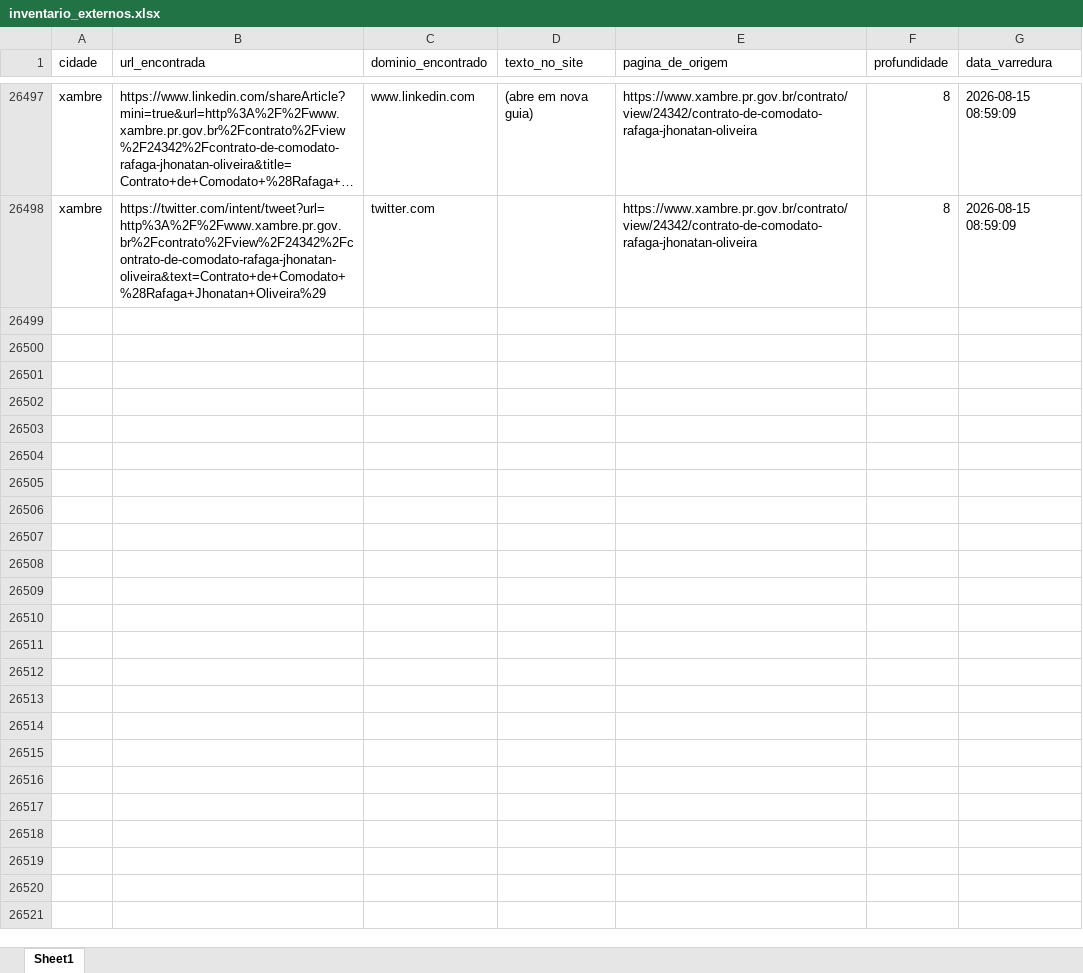
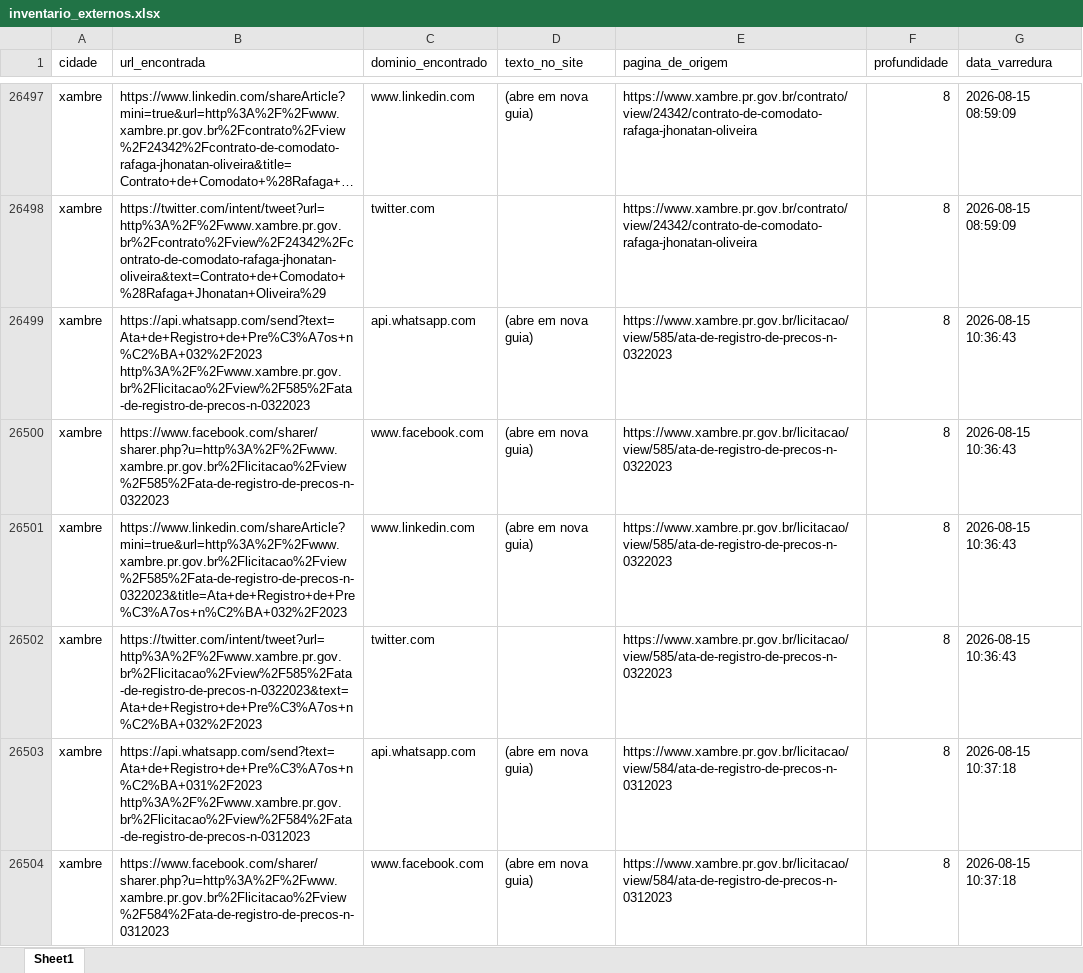
Before and after one commit to ttportela/dados-genero, an Excel workbook: resultados/xambre/inventario_externos.xlsx, sheet Sheet1, drawn as a sheet; only a part is shown, gaps mark what is left out; long unchanged cells end in …; values as stored, in another font and other column widths than the file's, no borders; the diff covers the shown part only; the diff names each change by its address in the sheet, - before the commit and + after, or states it on an @@ line.

```diff
--- a/resultados/xambre/inventario_externos.xlsx (sheet Sheet1)
+++ b/resultados/xambre/inventario_externos.xlsx (sheet Sheet1)
+row 26499: xambre | https://api.whatsapp.com/send?text=Ata+de+Registro+de+Pre%C3%A7os+n%C2%BA+032%2F2023 http%3A%2F%2Fwww.xambre.pr.gov.br%2Flicitacao%2Fview%2F585%2Fata-de-registro-de-precos-n-0322023 | api.whatsapp.com | (abre em nova guia) | https://www.xambre.pr.gov.br/licitacao/view/585/ata-de-registro-de-precos-n-0322023 | 8 | 2026-08-15 10:36:43
+row 26500: xambre | https://www.facebook.com/sharer/sharer.php?u=http%3A%2F%2Fwww.xambre.pr.gov.br%2Flicitacao%2Fview%2F585%2Fata-de-registro-de-precos-n-0322023 | www.facebook.com | (abre em nova guia) | https://www.xambre.pr.gov.br/licitacao/view/585/ata-de-registro-de-precos-n-0322023 | 8 | 2026-08-15 10:36:43
+row 26501: xambre | https://www.linkedin.com/shareArticle?mini=true&url=http%3A%2F%2Fwww.xambre.pr.gov.br%2Flicitacao%2Fview%2F585%2Fata-de-registro-de-precos-n-0322023&title=Ata+de+Registro+de+Pre%C3%A7os+n%C2%BA+032%2F2023 | www.linkedin.com | (abre em nova guia) | https://www.xambre.pr.gov.br/licitacao/view/585/ata-de-registro-de-precos-n-0322023 | 8 | 2026-08-15 10:36:43
+row 26502: xambre | https://twitter.com/intent/tweet?url=http%3A%2F%2Fwww.xambre.pr.gov.br%2Flicitacao%2Fview%2F585%2Fata-de-registro-de-precos-n-0322023&text=Ata+de+Registro+de+Pre%C3%A7os+n%C2%BA+032%2F2023 | twitter.com |  | https://www.xambre.pr.gov.br/licitacao/view/585/ata-de-registro-de-precos-n-0322023 | 8 | 2026-08-15 10:36:43
+row 26503: xambre | https://api.whatsapp.com/send?text=Ata+de+Registro+de+Pre%C3%A7os+n%C2%BA+031%2F2023 http%3A%2F%2Fwww.xambre.pr.gov.br%2Flicitacao%2Fview%2F584%2Fata-de-registro-de-precos-n-0312023 | api.whatsapp.com | (abre em nova guia) | https://www.xambre.pr.gov.br/licitacao/view/584/ata-de-registro-de-precos-n-0312023 | 8 | 2026-08-15 10:37:18
+row 26504: xambre | https://www.facebook.com/sharer/sharer.php?u=http%3A%2F%2Fwww.xambre.pr.gov.br%2Flicitacao%2Fview%2F584%2Fata-de-registro-de-precos-n-0312023 | www.facebook.com | (abre em nova guia) | https://www.xambre.pr.gov.br/licitacao/view/584/ata-de-registro-de-precos-n-0312023 | 8 | 2026-08-15 10:37:18
```
Also changed, not shown: 18 added rows elsewhere in this sheet, resultados/saojeronimodaserra/inventario_externos.xlsx, resultados/saojeronimodaserra/inventario_links.xlsx, 32 other files.
